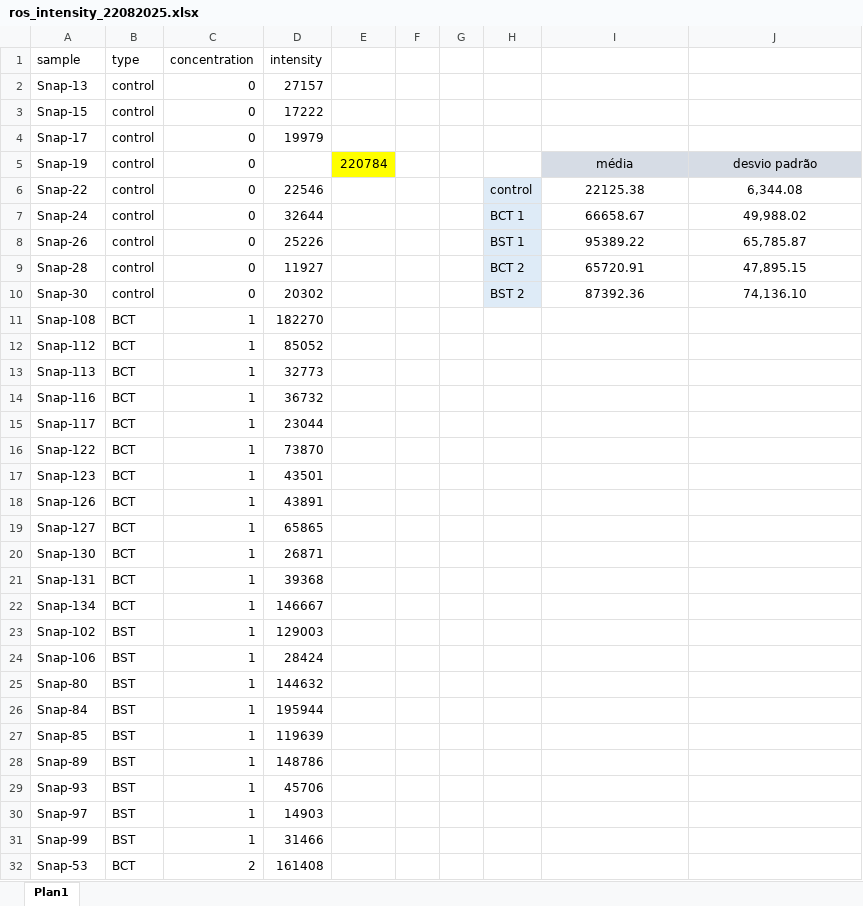
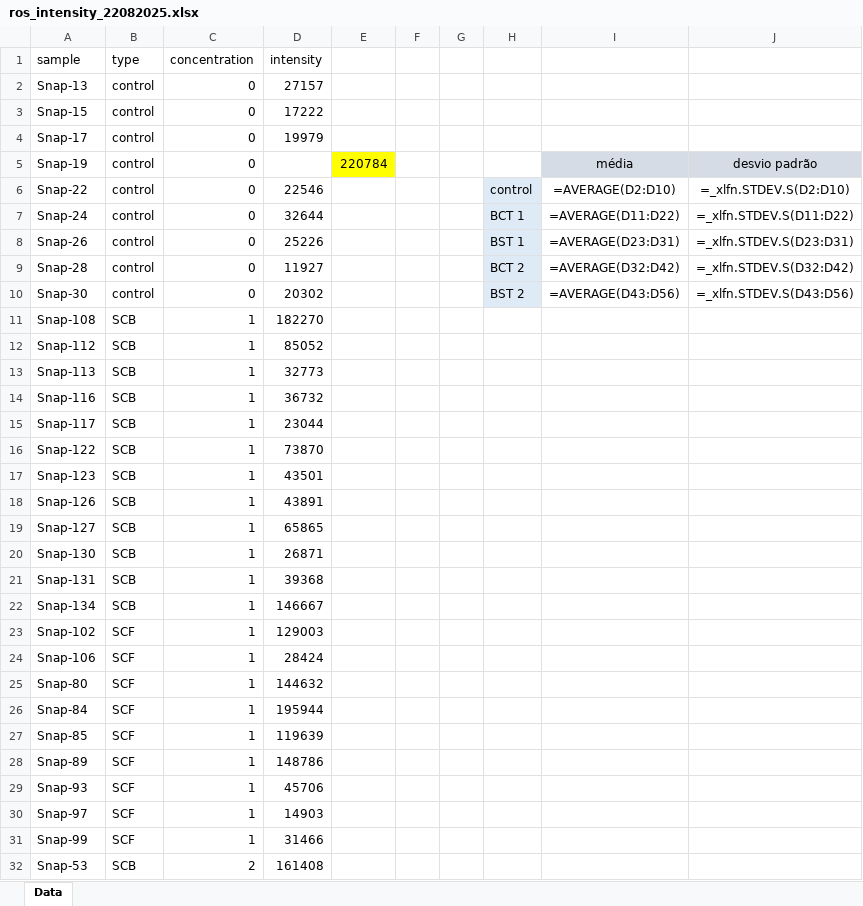
Before and after one commit to andre-aracaetano/cigarette-butt-toxicity-with-llm, an Excel workbook: article/data/processed/ros_intensity_22082025.xlsx, sheet Data, drawn as a sheet; only a part is shown; values as stored, in another font and other column widths than the file's, no borders; formulas without a stored value are shown as written; charts and pictures not drawn; the diff covers the shown part only; the diff names each change by its address in the sheet, - before the commit and + after, or states it on an @@ line.

```diff
--- a/article/data/processed/ros_intensity_22082025.xlsx (sheet Data)
+++ b/article/data/processed/ros_intensity_22082025.xlsx (sheet Data)
-sheet tab: Plan1
+sheet tab: Data
-I6: 22125.38
+I6: =AVERAGE(D2:D10)
-J6: 6,344.08
+J6: =_xlfn.STDEV.S(D2:D10)
-I7: 66658.67
+I7: =AVERAGE(D11:D22)
-J7: 49,988.02
+J7: =_xlfn.STDEV.S(D11:D22)
-I8: 95389.22
+I8: =AVERAGE(D23:D31)
-J8: 65,785.87
+J8: =_xlfn.STDEV.S(D23:D31)
-I9: 65720.91
+I9: =AVERAGE(D32:D42)
-J9: 47,895.15
+J9: =_xlfn.STDEV.S(D32:D42)
-I10: 87392.36
+I10: =AVERAGE(D43:D56)
-J10: 74,136.10
+J10: =_xlfn.STDEV.S(D43:D56)
-B11:B22 (type): BCT
+B11:B22 (type): SCB
-B23:B31 (type): BST
+B23:B31 (type): SCF
-B32 (type): BCT
+B32 (type): SCB
```
Also changed, not shown: 24 edited cells elsewhere in this sheet, charts or pictures, article/data/nlp/mp_df.xlsx, article/data/nlp/nicotine_df.xlsx, 55 other files.
